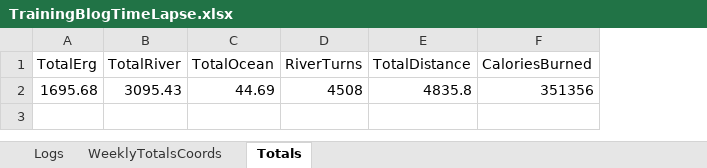
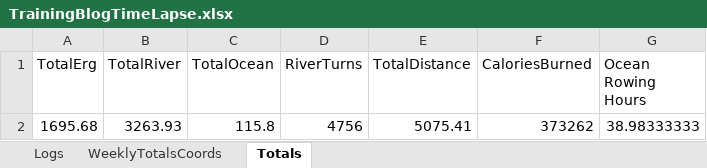
Before and after one commit to AIREW4VE/Atlantic2025, an Excel workbook: assets/TrainingData/TrainingBlogTimeLapse.xlsx, sheet Totals, drawn as a sheet; values as stored, in another font and other column widths than the file's, no borders; removed rows and columns are numbered as before the commit, all else as after; the diff names each change by its address in the sheet, - before the commit and + after, or states it on an @@ line.

```diff
--- a/assets/TrainingData/TrainingBlogTimeLapse.xlsx (sheet Totals)
+++ b/assets/TrainingData/TrainingBlogTimeLapse.xlsx (sheet Totals)
+column G (Ocean Rowing Hours), empty
-row 2: 1695.68 | 3095.43 | 44.69 | 4508 | 4835.8 | 351356
+row 2: 1695.68 | 3263.93 | 115.8 | 4756 | 5075.41 | 373262 | 38.98333333
```
Also changed, not shown: sheet Logs, sheet WeeklyTotalsCoords, 4 other files.
